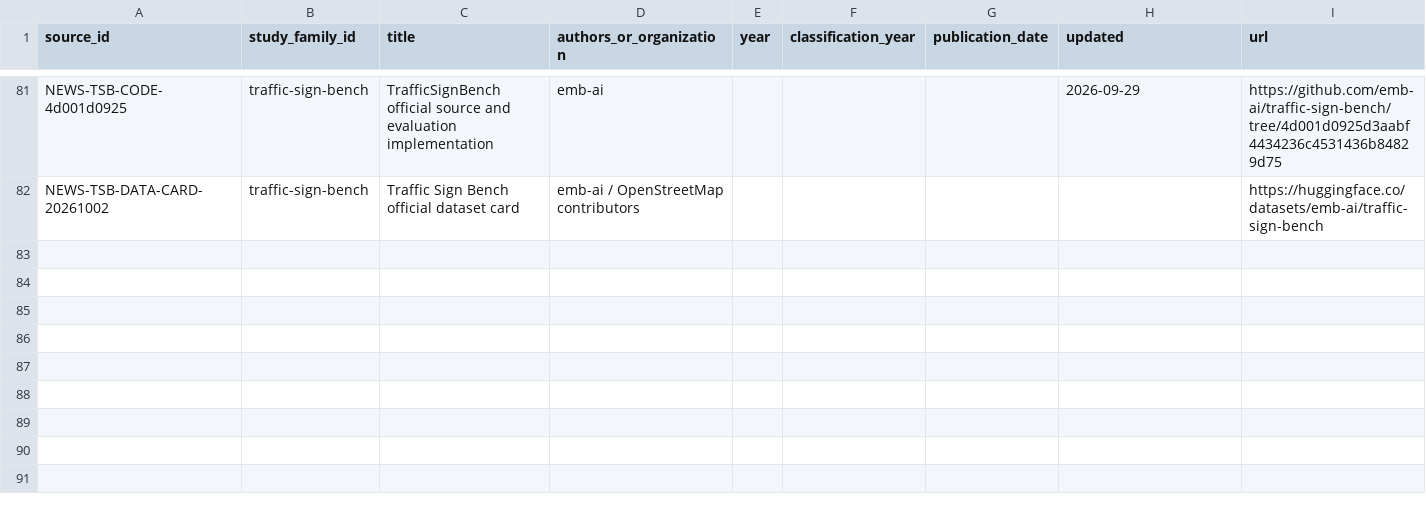
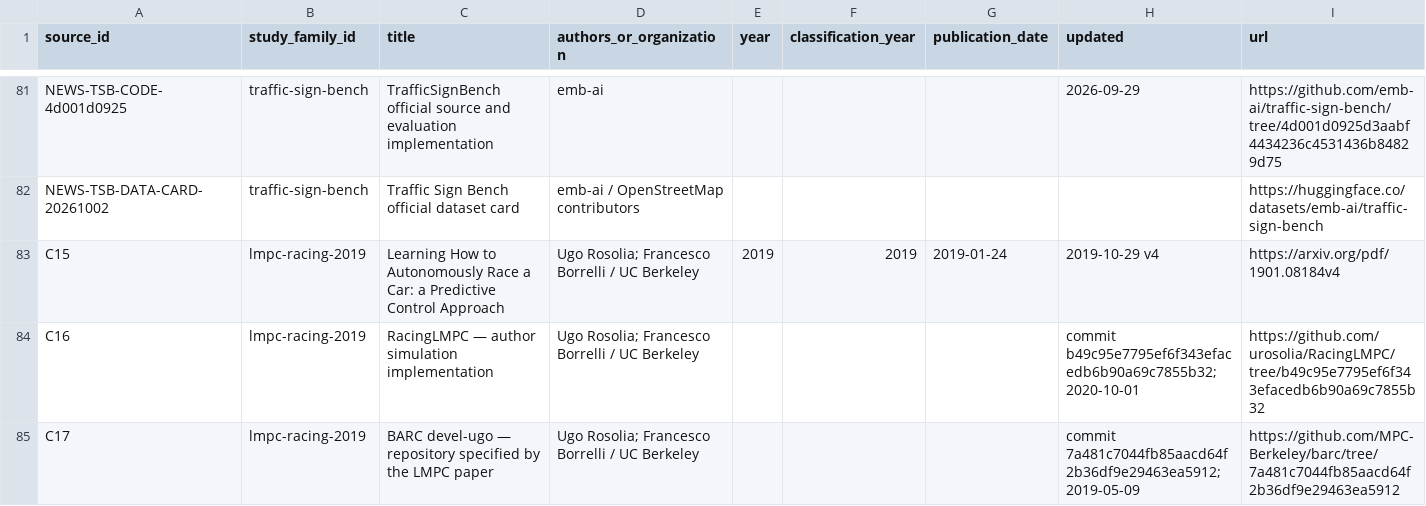
Before and after one commit to fis-teria/aichallenge_lite_transfuser, a CSV file: docs/research/source-ledger.csv, drawn as a sheet; only a part is shown, gaps mark what is left out; rows hold the shown columns only; the diff names each change by its address in the sheet, - before the commit and + after, or states it on an @@ line.

Commit message:
docs: explain racing LMPC and implementation boundaries

```diff
--- a/docs/research/source-ledger.csv
+++ b/docs/research/source-ledger.csv
+row 83: C15 | lmpc-racing-2019 | Learning How to Autonomously Race a Car: a Predictive Control Approach | Ugo Rosolia; Francesco Borrelli / UC Berkeley | 2019 | 2019 | 2019-01-24 | 2019-10-29 v4 | https://arxiv.org/pdf/1901.08184v4
+row 84: C16 | lmpc-racing-2019 | RacingLMPC — author simulation implementation | Ugo Rosolia; Francesco Borrelli / UC Berkeley |  |  |  | commit b49c95e7795ef6f343efacedb6b90a69c7855b32; 2020-10-01 | https://github.com/urosolia/RacingLMPC/tree/b49c95e7795ef6f343efacedb6b90a69c7855b32
+row 85: C17 | lmpc-racing-2019 | BARC devel-ugo — repository specified by the LMPC paper | Ugo Rosolia; Francesco Borrelli / UC Berkeley |  |  |  | commit 7a481c7044fb85aacd64f2b36df9e29463ea5912; 2019-05-09 | https://github.com/MPC-Berkeley/barc/tree/7a481c7044fb85aacd64f2b36df9e29463ea5912
```
Also changed, not shown: docs/research/coverage-matrix.csv, docs/research/research-writing-queue.csv, 28 other files.
